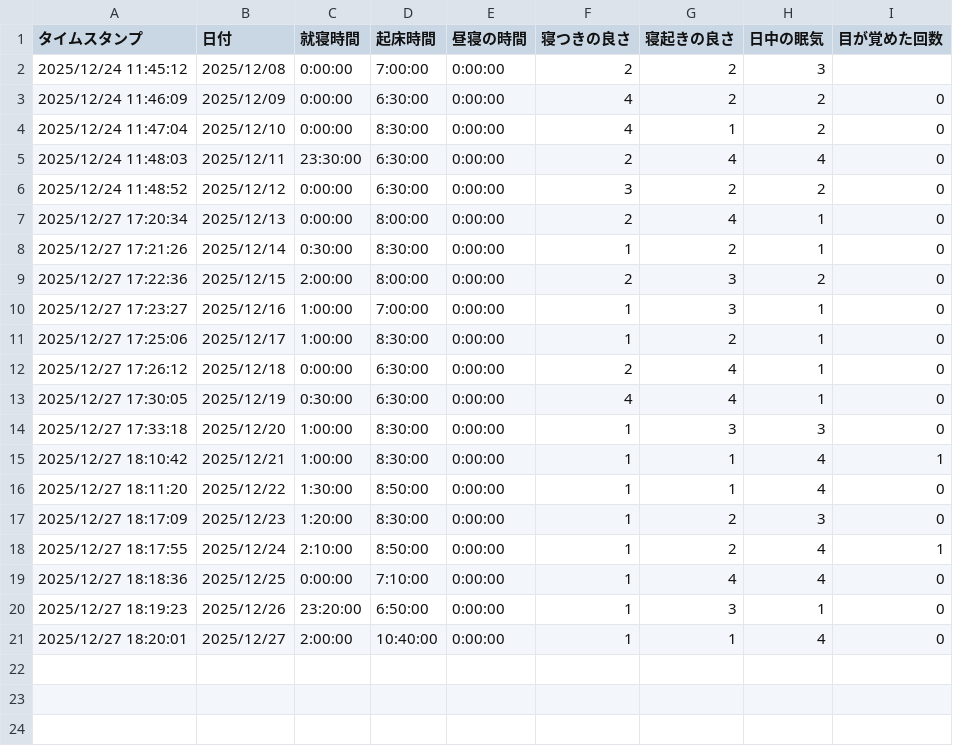
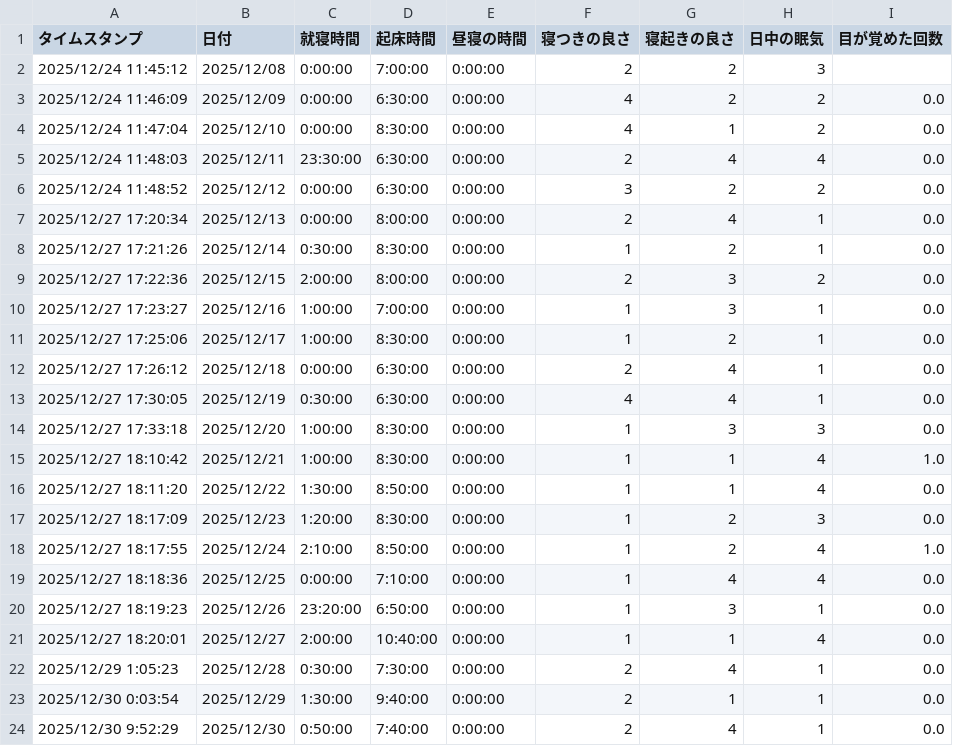
Before and after one commit to shin141-p/Dashboard, a CSV file: data_tent.csv, drawn as a sheet.

Commit message:
feat: Add data upload functionality to allow CSV updates, remove chart x-axis titles, and update sample data.

```diff
--- a/data_tent.csv
+++ b/data_tent.csv
@@ -2,20 +2,23 @@
 2025/12/24 11:45:12,2025/12/08,0:00:00,7:00:00,0:00:00,2,2,3,
-2025/12/24 11:46:09,2025/12/09,0:00:00,6:30:00,0:00:00,4,2,2,0
-2025/12/24 11:47:04,2025/12/10,0:00:00,8:30:00,0:00:00,4,1,2,0
-2025/12/24 11:48:03,2025/12/11,23:30:00,6:30:00,0:00:00,2,4,4,0
-2025/12/24 11:48:52,2025/12/12,0:00:00,6:30:00,0:00:00,3,2,2,0
-2025/12/27 17:20:34,2025/12/13,0:00:00,8:00:00,0:00:00,2,4,1,0
-2025/12/27 17:21:26,2025/12/14,0:30:00,8:30:00,0:00:00,1,2,1,0
-2025/12/27 17:22:36,2025/12/15,2:00:00,8:00:00,0:00:00,2,3,2,0
-2025/12/27 17:23:27,2025/12/16,1:00:00,7:00:00,0:00:00,1,3,1,0
-2025/12/27 17:25:06,2025/12/17,1:00:00,8:30:00,0:00:00,1,2,1,0
-2025/12/27 17:26:12,2025/12/18,0:00:00,6:30:00,0:00:00,2,4,1,0
-2025/12/27 17:30:05,2025/12/19,0:30:00,6:30:00,0:00:00,4,4,1,0
-2025/12/27 17:33:18,2025/12/20,1:00:00,8:30:00,0:00:00,1,3,3,0
-2025/12/27 18:10:42,2025/12/21,1:00:00,8:30:00,0:00:00,1,1,4,1
-2025/12/27 18:11:20,2025/12/22,1:30:00,8:50:00,0:00:00,1,1,4,0
-2025/12/27 18:17:09,2025/12/23,1:20:00,8:30:00,0:00:00,1,2,3,0
-2025/12/27 18:17:55,2025/12/24,2:10:00,8:50:00,0:00:00,1,2,4,1
-2025/12/27 18:18:36,2025/12/25,0:00:00,7:10:00,0:00:00,1,4,4,0
-2025/12/27 18:19:23,2025/12/26,23:20:00,6:50:00,0:00:00,1,3,1,0
-2025/12/27 18:20:01,2025/12/27,2:00:00,10:40:00,0:00:00,1,1,4,0
+2025/12/24 11:46:09,2025/12/09,0:00:00,6:30:00,0:00:00,4,2,2,0.0
+2025/12/24 11:47:04,2025/12/10,0:00:00,8:30:00,0:00:00,4,1,2,0.0
+2025/12/24 11:48:03,2025/12/11,23:30:00,6:30:00,0:00:00,2,4,4,0.0
+2025/12/24 11:48:52,2025/12/12,0:00:00,6:30:00,0:00:00,3,2,2,0.0
+2025/12/27 17:20:34,2025/12/13,0:00:00,8:00:00,0:00:00,2,4,1,0.0
+2025/12/27 17:21:26,2025/12/14,0:30:00,8:30:00,0:00:00,1,2,1,0.0
+2025/12/27 17:22:36,2025/12/15,2:00:00,8:00:00,0:00:00,2,3,2,0.0
+2025/12/27 17:23:27,2025/12/16,1:00:00,7:00:00,0:00:00,1,3,1,0.0
+2025/12/27 17:25:06,2025/12/17,1:00:00,8:30:00,0:00:00,1,2,1,0.0
+2025/12/27 17:26:12,2025/12/18,0:00:00,6:30:00,0:00:00,2,4,1,0.0
+2025/12/27 17:30:05,2025/12/19,0:30:00,6:30:00,0:00:00,4,4,1,0.0
+2025/12/27 17:33:18,2025/12/20,1:00:00,8:30:00,0:00:00,1,3,3,0.0
+2025/12/27 18:10:42,2025/12/21,1:00:00,8:30:00,0:00:00,1,1,4,1.0
+2025/12/27 18:11:20,2025/12/22,1:30:00,8:50:00,0:00:00,1,1,4,0.0
+2025/12/27 18:17:09,2025/12/23,1:20:00,8:30:00,0:00:00,1,2,3,0.0
+2025/12/27 18:17:55,2025/12/24,2:10:00,8:50:00,0:00:00,1,2,4,1.0
+2025/12/27 18:18:36,2025/12/25,0:00:00,7:10:00,0:00:00,1,4,4,0.0
+2025/12/27 18:19:23,2025/12/26,23:20:00,6:50:00,0:00:00,1,3,1,0.0
+2025/12/27 18:20:01,2025/12/27,2:00:00,10:40:00,0:00:00,1,1,4,0.0
+2025/12/29 1:05:23,2025/12/28,0:30:00,7:30:00,0:00:00,2,4,1,0.0
+2025/12/30 0:03:54,2025/12/29,1:30:00,9:40:00,0:00:00,2,1,1,0.0
+2025/12/30 9:52:29,2025/12/30,0:50:00,7:40:00,0:00:00,2,4,1,0.0
```
Also changed, not shown: 2 other files.
